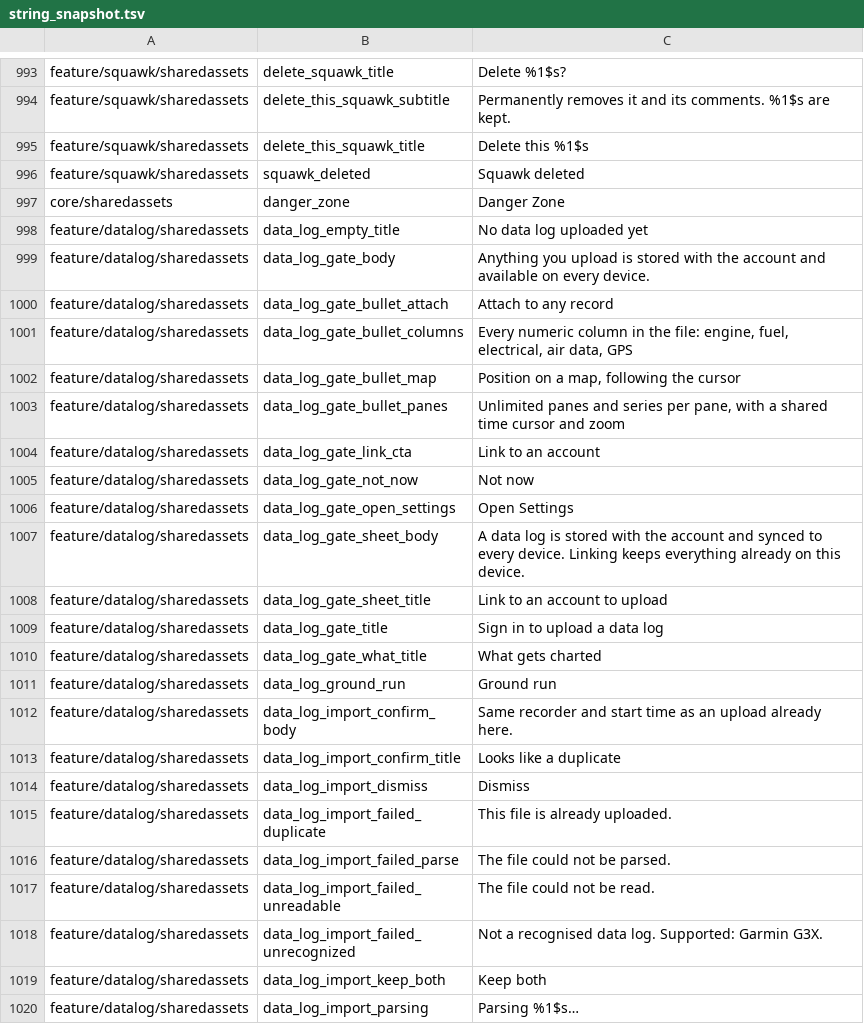
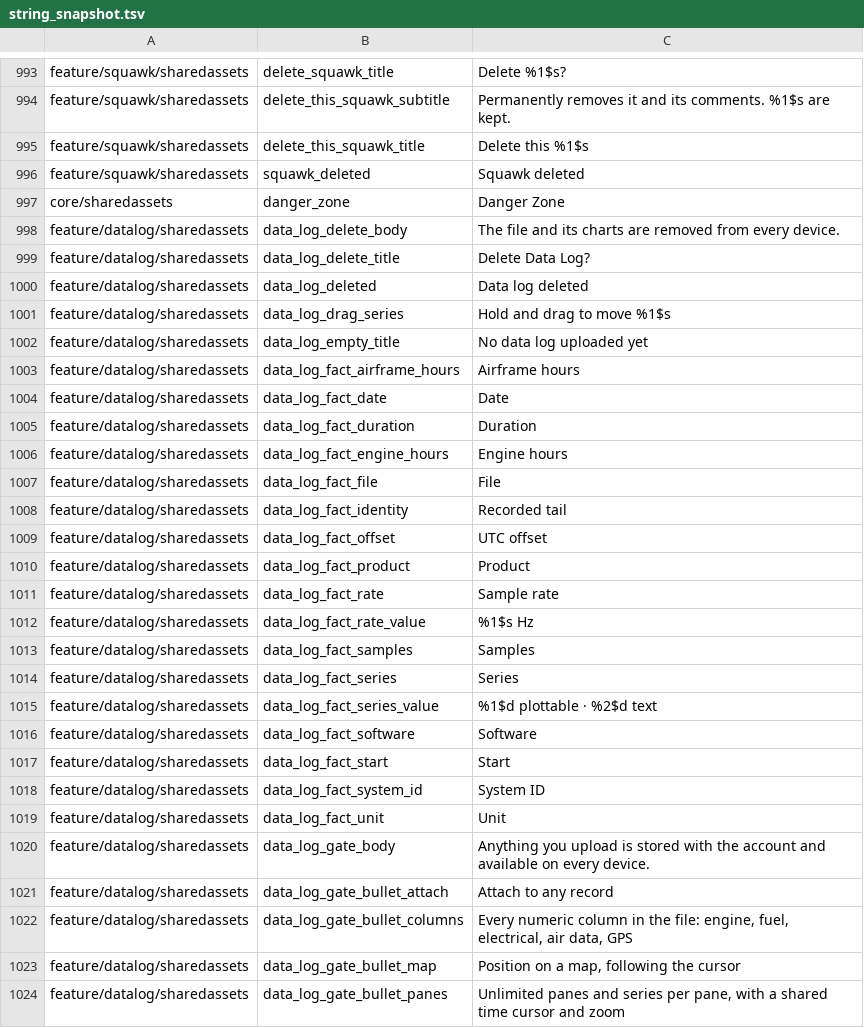
Before and after one commit to fz172/squawkit, a TSV file: core/template/src/androidHostTest/resources/string_snapshot.tsv, drawn as a sheet; only a part is shown, gaps mark what is left out; the shorter side is filled out with more unchanged rows; the diff covers the shown part only.

Commit message:
Data log P6 T39 + T40 + T41: presets, layout memory, clock axis, file-under-the-other-Thing
T39: ChartPreset (Engine, Fuel, Flight, Electrical) as pane lists of
canonical ids, resolved against the record's catalogue so missing series
and the panes they empty drop out and a preset the log carries nothing for
is not offered. Chips sit above the sidebar's series list.

T40: ChartLayoutStore keeps one compact line per data log through the
per-platform key-value seam (SharedPreferences, localStorage,
NSUserDefaults), so the panes and the axis mode come back on reopen.
Decoding re-resolves every column against the catalogue, and only a real
layout or axis change writes, since updateReady also runs on cursor moves.
TimeTicks gains clock ticks aligned to the recorder's wall clock, behind a
top-bar toggle, with its own wider label spacing because HH:MM:SS is about
twice the width of mm:ss. The account wipe clears the store.

T41: an import whose recorded identity names another Thing the user can
see stops on ImportProgress.OtherThing and offers to file it there or keep
it here; keeping it stores the record with the mismatch flag set. The
attachment picker passes keepIdentity, since its Thing is already chosen.

Not built: the map pane (T38).

```diff
--- a/core/template/src/androidHostTest/resources/string_snapshot.tsv
+++ b/core/template/src/androidHostTest/resources/string_snapshot.tsv
@@ -997,3 +997,24 @@ feature/squawk/sharedassets	squawk_deleted	Squawk deleted
 core/sharedassets	danger_zone	Danger Zone
+feature/datalog/sharedassets	data_log_delete_body	The file and its charts are removed from every device.
+feature/datalog/sharedassets	data_log_delete_title	Delete Data Log?
+feature/datalog/sharedassets	data_log_deleted	Data log deleted
+feature/datalog/sharedassets	data_log_drag_series	Hold and drag to move %1$s
 feature/datalog/sharedassets	data_log_empty_title	No data log uploaded yet
+feature/datalog/sharedassets	data_log_fact_airframe_hours	Airframe hours
+feature/datalog/sharedassets	data_log_fact_date	Date
+feature/datalog/sharedassets	data_log_fact_duration	Duration
+feature/datalog/sharedassets	data_log_fact_engine_hours	Engine hours
+feature/datalog/sharedassets	data_log_fact_file	File
+feature/datalog/sharedassets	data_log_fact_identity	Recorded tail
+feature/datalog/sharedassets	data_log_fact_offset	UTC offset
+feature/datalog/sharedassets	data_log_fact_product	Product
+feature/datalog/sharedassets	data_log_fact_rate	Sample rate
+feature/datalog/sharedassets	data_log_fact_rate_value	%1$s Hz
+feature/datalog/sharedassets	data_log_fact_samples	Samples
+feature/datalog/sharedassets	data_log_fact_series	Series
+feature/datalog/sharedassets	data_log_fact_series_value	%1$d plottable · %2$d text
+feature/datalog/sharedassets	data_log_fact_software	Software
+feature/datalog/sharedassets	data_log_fact_start	Start
+feature/datalog/sharedassets	data_log_fact_system_id	System ID
+feature/datalog/sharedassets	data_log_fact_unit	Unit
 feature/datalog/sharedassets	data_log_gate_body	Anything you upload is stored with the account and available on every device.
```
Also changed, not shown: 8 added rows, 10 moved rows and 6 edited cells elsewhere in this file, 41 other files.
